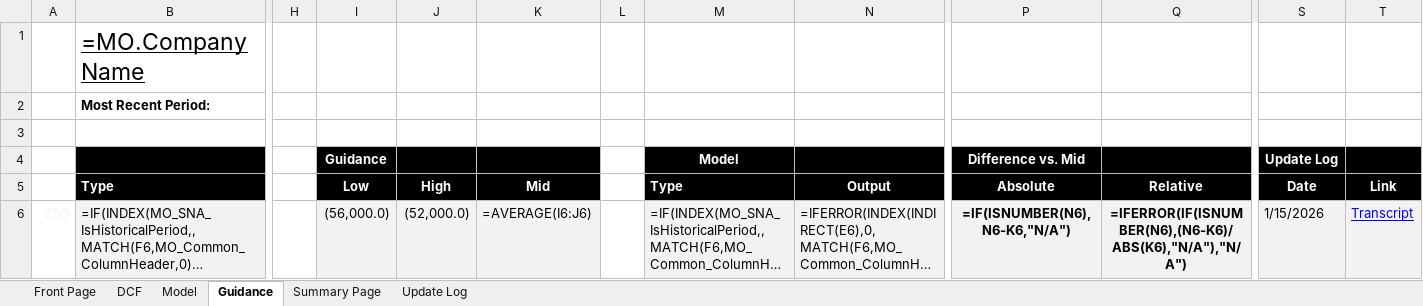
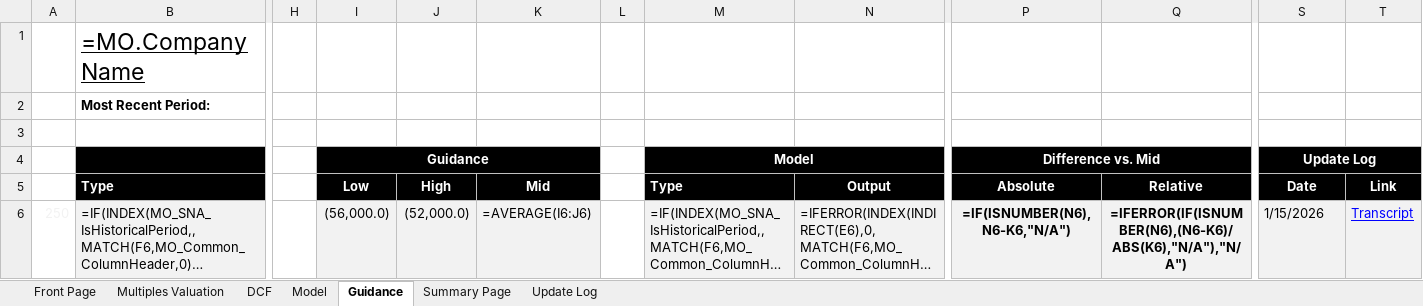
Before and after one commit to sameervijay/agent-alpha, an Excel workbook: financial_models/Taiwan Semiconductor Manufacturing Company TSM US.xlsx, sheet Guidance, drawn as a sheet; only a part is shown, gaps mark what is left out; long unchanged cells end in …; values as stored, in another font and other column widths than the file's, no borders; formulas without a stored value are shown as written; conditional formats not drawn; the diff names each change by its address in the sheet, - before the commit and + after, or states it on an @@ line.

```diff
--- a/financial_models/Taiwan Semiconductor Manufacturing Company TSM US.xlsx (sheet Guidance)
+++ b/financial_models/Taiwan Semiconductor Manufacturing Company TSM US.xlsx (sheet Guidance)
+sheet tab: Multiples Valuation
+I4:K4 merged
-J4:K4 fill: #000000
+J4:K4 fill: none
+M4:N4 merged
-N4 fill: #000000
+N4 fill: none
+P4:Q4 merged
-Q4 fill: #000000
+Q4 fill: none
+S4:T4 merged
-T4 fill: #000000
+T4 fill: none
```
Also changed, not shown: sheet Model, sheet Summary Page, sheet DCF, hidden cells, charts or pictures, financial_models/CoreWeave CRWV US.xlsx, 19 other files.
